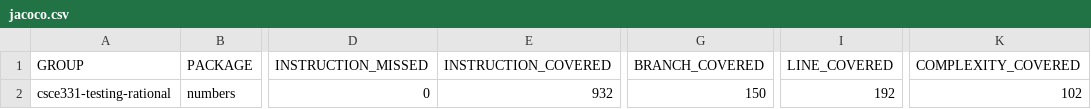
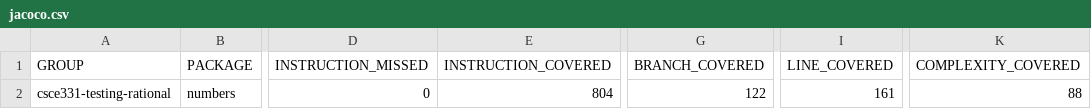
Before and after one commit to Unknowinglyy/rational, a CSV file: target/site/jacoco/jacoco.csv, drawn as a sheet; only a part is shown, gaps mark what is left out; the diff names each change by its address in the sheet, - before the commit and + after, or states it on an @@ line.

```diff
--- a/target/site/jacoco/jacoco.csv
+++ b/target/site/jacoco/jacoco.csv
-E2 (INSTRUCTION_COVERED): 932
+E2 (INSTRUCTION_COVERED): 804
-G2 (BRANCH_COVERED): 150
+G2 (BRANCH_COVERED): 122
-I2 (LINE_COVERED): 192
+I2 (LINE_COVERED): 161
-K2 (COMPLEXITY_COVERED): 102
+K2 (COMPLEXITY_COVERED): 88
```
Also changed, not shown: 6 other files.
